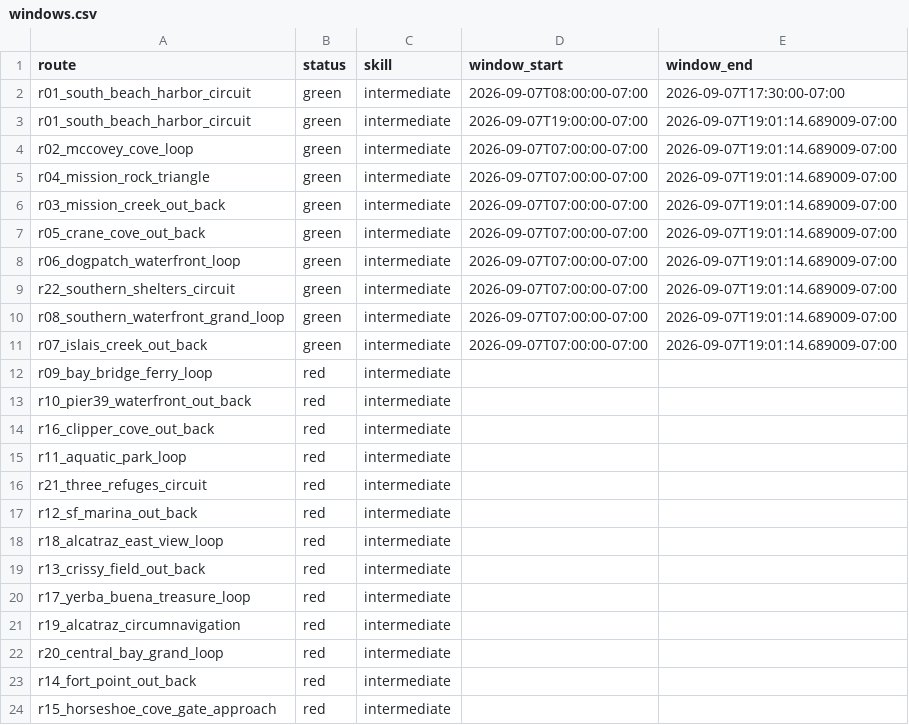
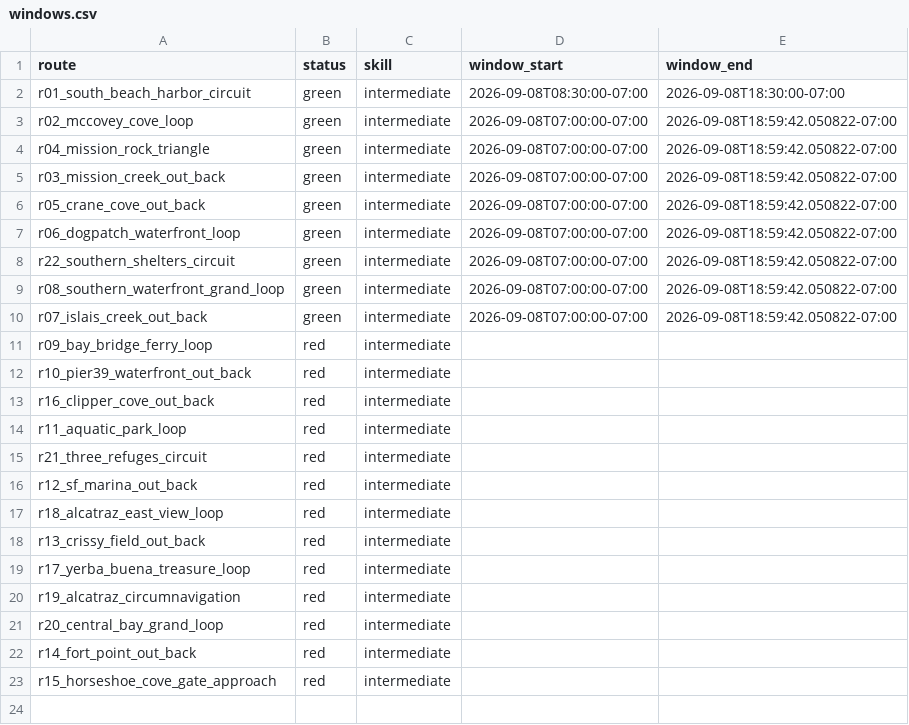
Before and after one commit to SpinOutYachtClub/spinout-fair-ride, a CSV file: docs/windows.csv, drawn as a sheet.

```diff
--- a/docs/windows.csv
+++ b/docs/windows.csv
@@ -1,12 +1,11 @@
 route,status,skill,window_start,window_end
-r01_south_beach_harbor_circuit,green,intermediate,2026-09-07T08:00:00-07:00,2026-09-07T17:30:00-07:00
-r01_south_beach_harbor_circuit,green,intermediate,2026-09-07T19:00:00-07:00,2026-09-07T19:01:14.689009-07:00
-r02_mccovey_cove_loop,green,intermediate,2026-09-07T07:00:00-07:00,2026-09-07T19:01:14.689009-07:00
-r04_mission_rock_triangle,green,intermediate,2026-09-07T07:00:00-07:00,2026-09-07T19:01:14.689009-07:00
-r03_mission_creek_out_back,green,intermediate,2026-09-07T07:00:00-07:00,2026-09-07T19:01:14.689009-07:00
-r05_crane_cove_out_back,green,intermediate,2026-09-07T07:00:00-07:00,2026-09-07T19:01:14.689009-07:00
-r06_dogpatch_waterfront_loop,green,intermediate,2026-09-07T07:00:00-07:00,2026-09-07T19:01:14.689009-07:00
-r22_southern_shelters_circuit,green,intermediate,2026-09-07T07:00:00-07:00,2026-09-07T19:01:14.689009-07:00
-r08_southern_waterfront_grand_loop,green,intermediate,2026-09-07T07:00:00-07:00,2026-09-07T19:01:14.689009-07:00
-r07_islais_creek_out_back,green,intermediate,2026-09-07T07:00:00-07:00,2026-09-07T19:01:14.689009-07:00
+r01_south_beach_harbor_circuit,green,intermediate,2026-09-08T08:30:00-07:00,2026-09-08T18:30:00-07:00
+r02_mccovey_cove_loop,green,intermediate,2026-09-08T07:00:00-07:00,2026-09-08T18:59:42.050822-07:00
+r04_mission_rock_triangle,green,intermediate,2026-09-08T07:00:00-07:00,2026-09-08T18:59:42.050822-07:00
+r03_mission_creek_out_back,green,intermediate,2026-09-08T07:00:00-07:00,2026-09-08T18:59:42.050822-07:00
+r05_crane_cove_out_back,green,intermediate,2026-09-08T07:00:00-07:00,2026-09-08T18:59:42.050822-07:00
+r06_dogpatch_waterfront_loop,green,intermediate,2026-09-08T07:00:00-07:00,2026-09-08T18:59:42.050822-07:00
+r22_southern_shelters_circuit,green,intermediate,2026-09-08T07:00:00-07:00,2026-09-08T18:59:42.050822-07:00
+r08_southern_waterfront_grand_loop,green,intermediate,2026-09-08T07:00:00-07:00,2026-09-08T18:59:42.050822-07:00
+r07_islais_creek_out_back,green,intermediate,2026-09-08T07:00:00-07:00,2026-09-08T18:59:42.050822-07:00
 r09_bay_bridge_ferry_loop,red,intermediate,,
```
Also changed, not shown: 1 other file.
